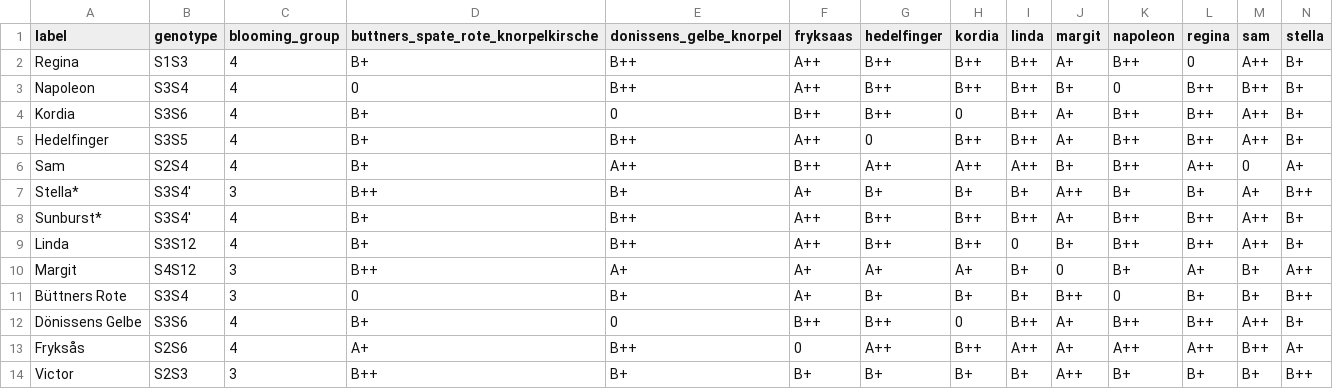
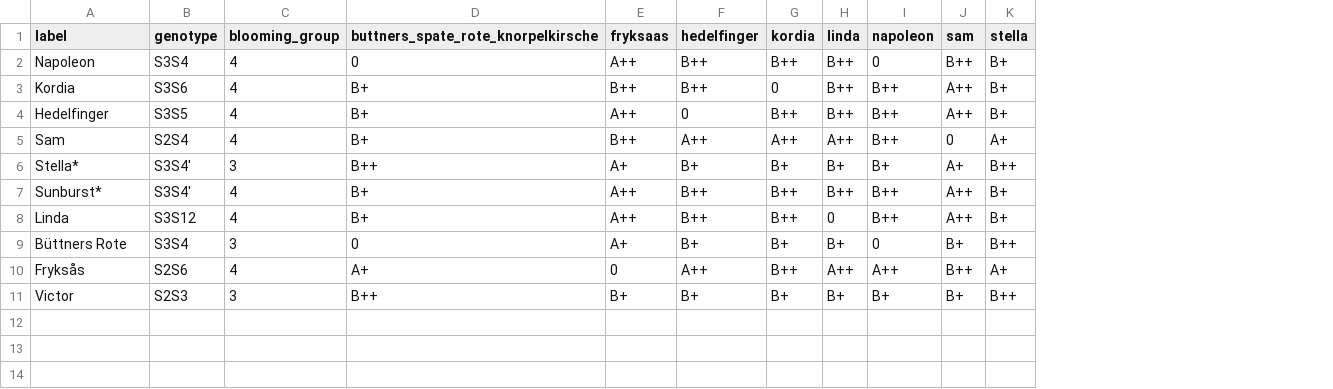
Before and after one commit to eeenilsson/odling, a CSV file: bg34.csv, drawn as a sheet; only a part is shown; removed rows and columns are numbered as before the commit, all else as after; rows hold the shown columns only; the diff names each change by its address in the sheet, - before the commit and + after, or states it on an @@ line.

```diff
--- a/bg34.csv
+++ b/bg34.csv
-column E (donissens_gelbe_knorpel), rows 3-9: B++ | 0 | B++ | A++ | B+ | B++ | B++; row 11: B+; rows 13-14: B++ | B+
-column J (margit), rows 3-9: B+ | A+ | A+ | B+ | A++ | A+ | B+; row 11: B++; rows 13-14: A+ | A++
-column L (regina), rows 3-9: B++ | B++ | B++ | A++ | B+ | B++ | B++; row 11: B+; rows 13-14: A++ | B+
-row 2: Regina | S1S3 | 4 | B+ | B++ | A++ | B++ | B++ | B++ | A+ | B++ | 0 | A++ | B+
-row 10: Margit | S4S12 | 3 | B++ | A+ | A+ | A+ | A+ | B+ | 0 | B+ | A+ | B+ | A++
-row 12: Dönissens Gelbe | S3S6 | 4 | B+ | 0 | B++ | B++ | 0 | B++ | A+ | B++ | B++ | A++ | B+
```
Also changed, not shown: bg12.csv, bt_wide_curated.csv, 35 other files.
